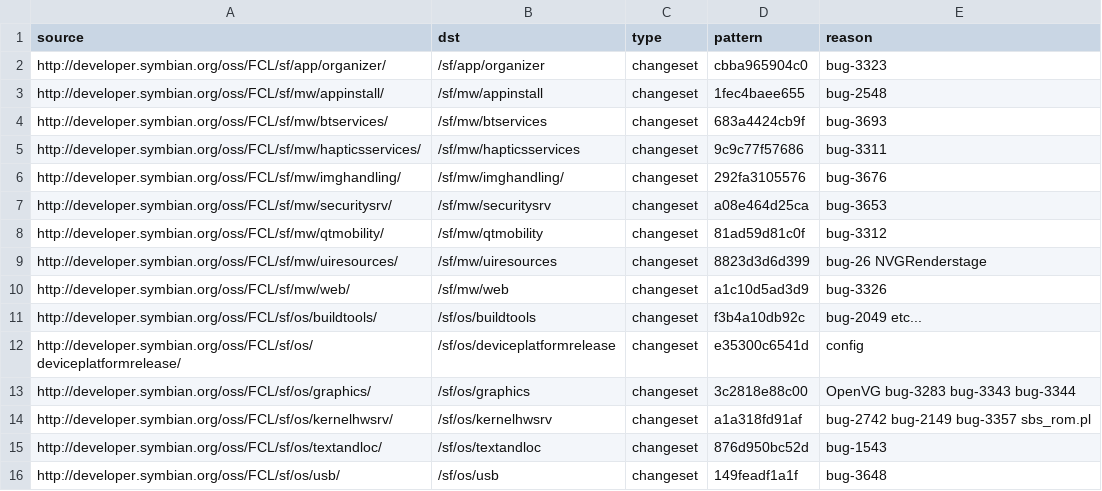
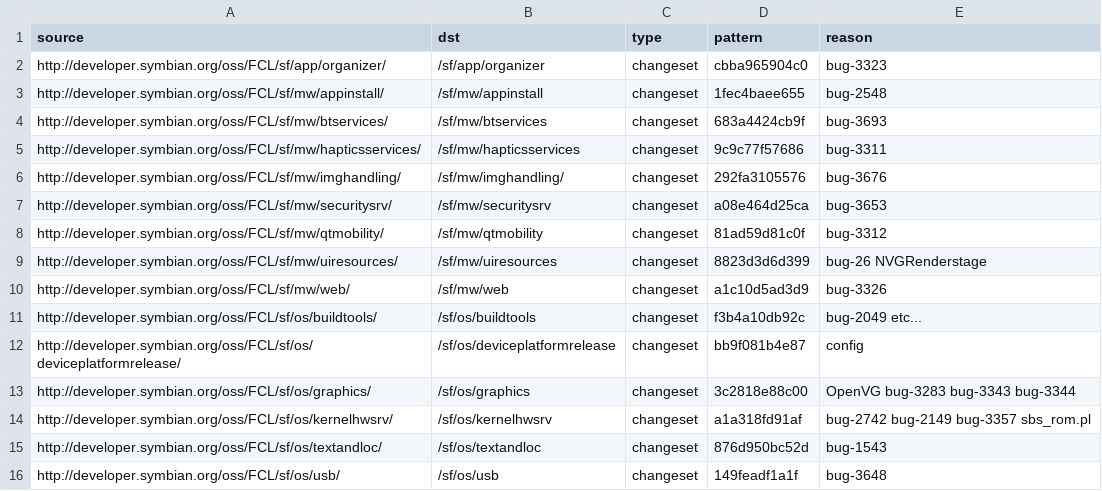
Before and after one commit to fedor4ever/buildmanifest, a CSV file: S4_PDK_FIX.csv, drawn as a sheet.

Commit message:
Update deviceplatformrelease to get FF_GSTREAMER defined

```diff
--- a/S4_PDK_FIX.csv
+++ b/S4_PDK_FIX.csv
@@ -11,3 +11,3 @@ http://developer.symbian.org/oss/FCL/sf/mw/web/,/sf/mw/web,changeset,a1c10d5ad3d
 http://developer.symbian.org/oss/FCL/sf/os/buildtools/,/sf/os/buildtools,changeset,f3b4a10db92c,bug-2049 etc...
-http://developer.symbian.org/oss/FCL/sf/os/deviceplatformrelease/,/sf/os/deviceplatformrelease,changeset,e35300c6541d,config
+http://developer.symbian.org/oss/FCL/sf/os/deviceplatformrelease/,/sf/os/deviceplatformrelease,changeset,bb9f081b4e87,config
 http://developer.symbian.org/oss/FCL/sf/os/graphics/,/sf/os/graphics,changeset,3c2818e88c00,OpenVG bug-3283 bug-3343 bug-3344
```
